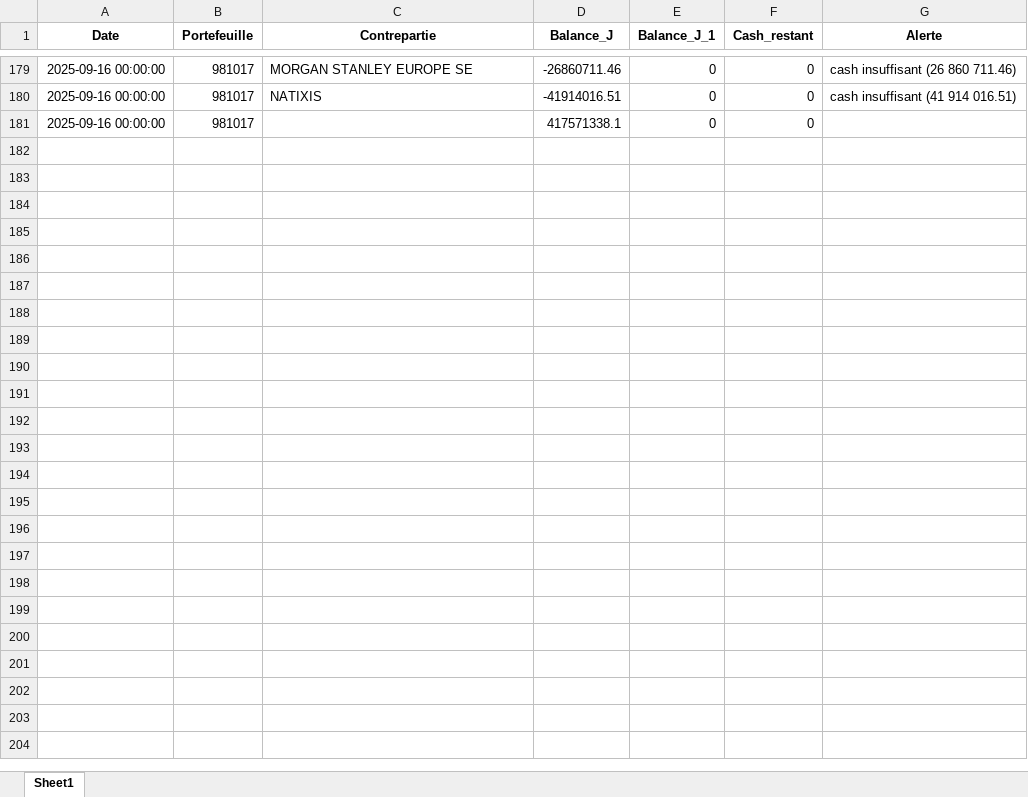
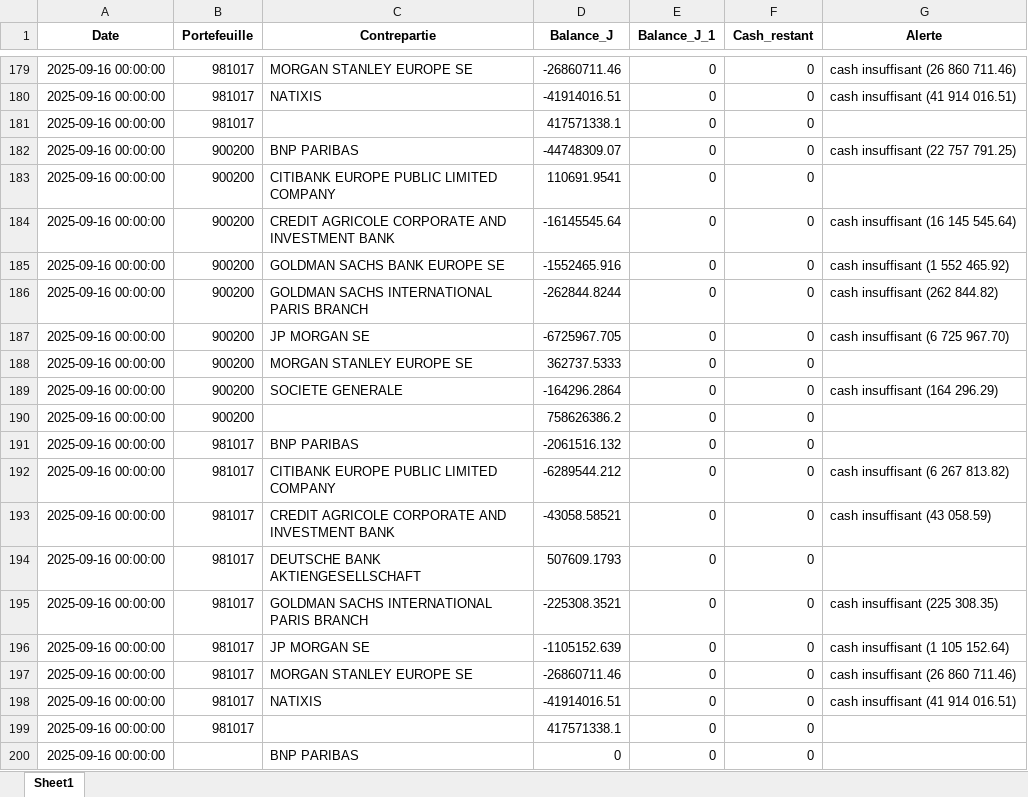
Before and after one commit to ayabenji/st_amf, an Excel workbook: collateral_history.xlsx, sheet Sheet1, drawn as a sheet; only a part is shown, gaps mark what is left out; values as stored, in another font and other column widths than the file's, no borders; the diff covers the shown part only; the diff names each change by its address in the sheet, - before the commit and + after, or states it on an @@ line.

```diff
--- a/collateral_history.xlsx (sheet Sheet1)
+++ b/collateral_history.xlsx (sheet Sheet1)
+row 182: 2025-09-16 00:00:00 | 900200 | BNP PARIBAS | -44748309.07 | 0 | 0 | cash insuffisant (22 757 791.25)
+row 183: 2025-09-16 00:00:00 | 900200 | CITIBANK EUROPE PUBLIC LIMITED COMPANY | 110691.9541 | 0 | 0
+row 184: 2025-09-16 00:00:00 | 900200 | CREDIT AGRICOLE CORPORATE AND INVESTMENT BANK | -16145545.64 | 0 | 0 | cash insuffisant (16 145 545.64)
+row 185: 2025-09-16 00:00:00 | 900200 | GOLDMAN SACHS BANK EUROPE SE | -1552465.916 | 0 | 0 | cash insuffisant (1 552 465.92)
+row 186: 2025-09-16 00:00:00 | 900200 | GOLDMAN SACHS INTERNATIONAL PARIS BRANCH | -262844.8244 | 0 | 0 | cash insuffisant (262 844.82)
+row 187: 2025-09-16 00:00:00 | 900200 | JP MORGAN SE | -6725967.705 | 0 | 0 | cash insuffisant (6 725 967.70)
+row 188: 2025-09-16 00:00:00 | 900200 | MORGAN STANLEY EUROPE SE | 362737.5333 | 0 | 0
+row 189: 2025-09-16 00:00:00 | 900200 | SOCIETE GENERALE | -164296.2864 | 0 | 0 | cash insuffisant (164 296.29)
+row 190: 2025-09-16 00:00:00 | 900200 |  | 758626386.2 | 0 | 0
+row 191: 2025-09-16 00:00:00 | 981017 | BNP PARIBAS | -2061516.132 | 0 | 0
+row 192: 2025-09-16 00:00:00 | 981017 | CITIBANK EUROPE PUBLIC LIMITED COMPANY | -6289544.212 | 0 | 0 | cash insuffisant (6 267 813.82)
+row 193: 2025-09-16 00:00:00 | 981017 | CREDIT AGRICOLE CORPORATE AND INVESTMENT BANK | -43058.58521 | 0 | 0 | cash insuffisant (43 058.59)
+row 194: 2025-09-16 00:00:00 | 981017 | DEUTSCHE BANK AKTIENGESELLSCHAFT | 507609.1793 | 0 | 0
+row 195: 2025-09-16 00:00:00 | 981017 | GOLDMAN SACHS INTERNATIONAL PARIS BRANCH | -225308.3521 | 0 | 0 | cash insuffisant (225 308.35)
+row 196: 2025-09-16 00:00:00 | 981017 | JP MORGAN SE | -1105152.639 | 0 | 0 | cash insuffisant (1 105 152.64)
+row 197: 2025-09-16 00:00:00 | 981017 | MORGAN STANLEY EUROPE SE | -26860711.46 | 0 | 0 | cash insuffisant (26 860 711.46)
+row 198: 2025-09-16 00:00:00 | 981017 | NATIXIS | -41914016.51 | 0 | 0 | cash insuffisant (41 914 016.51)
+row 199: 2025-09-16 00:00:00 | 981017 |  | 417571338.1 | 0 | 0
+row 200: 2025-09-16 00:00:00 |  | BNP PARIBAS | 0 | 0 | 0
```
Also changed, not shown: 174 added rows elsewhere in this sheet, 2 other files.
